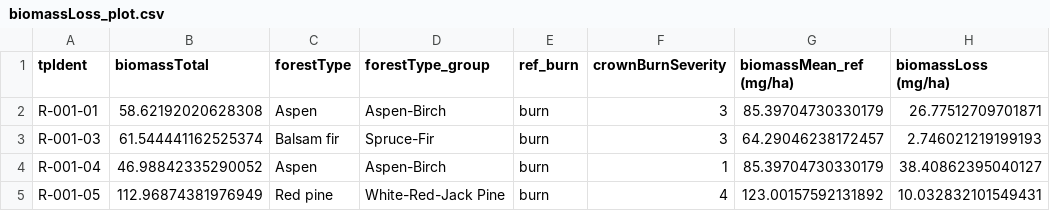
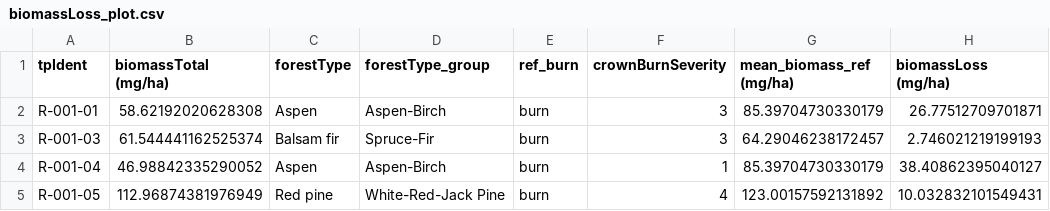
Before and after one commit to alexandergraeff/PagamiCarbonScaling, a CSV file: output/tables/biomassLoss_plot.csv, drawn as a sheet; only a part is shown.

```diff
--- a/output/tables/biomassLoss_plot.csv
+++ b/output/tables/biomassLoss_plot.csv
@@ -1,2 +1,2 @@
-tpIdent,biomassTotal,forestType,forestType_group,ref_burn,crownBurnSeverity,biomassMean_ref (mg/ha),biomassLoss (mg/ha)
+tpIdent,biomassTotal (mg/ha),forestType,forestType_group,ref_burn,crownBurnSeverity,mean_biomass_ref (mg/ha),biomassLoss (mg/ha)
 R-001-01,58.62192020628308,Aspen,Aspen-Birch,burn,3,85.39704730330179,26.77512709701871
```
Also changed, not shown: cols.csv, 2 other files.
